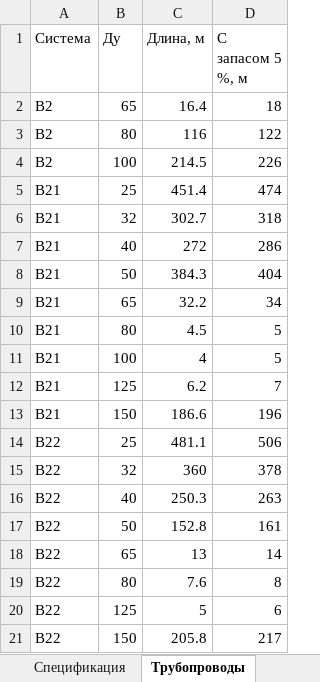
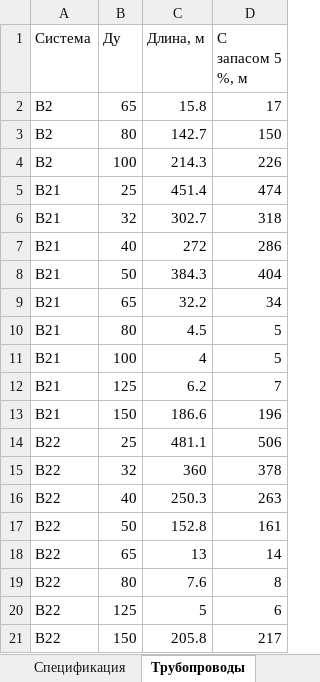
Before and after one commit to caesart966-web/first_reposirtory, an Excel workbook: pt-dok-pavilion-23/out/ОПР-01_24_2024-ДП1-ПТ.С_спецификация.xlsx, sheet Трубопроводы, drawn as a sheet; values as stored, in another font and other column widths than the file's, no borders; the diff names each change by its address in the sheet, - before the commit and + after, or states it on an @@ line.

```diff
--- a/pt-dok-pavilion-23/out/ОПР-01_24_2024-ДП1-ПТ.С_спецификация.xlsx (sheet Трубопроводы)
+++ b/pt-dok-pavilion-23/out/ОПР-01_24_2024-ДП1-ПТ.С_спецификация.xlsx (sheet Трубопроводы)
-C2 (Длина, м): 16.4
+C2 (Длина, м): 15.8
-D2 (С запасом 5 %, м): 18
+D2 (С запасом 5 %, м): 17
-C3 (Длина, м): 116
+C3 (Длина, м): 142.7
-D3 (С запасом 5 %, м): 122
+D3 (С запасом 5 %, м): 150
-C4 (Длина, м): 214.5
+C4 (Длина, м): 214.3
```
Also changed, not shown: sheet Спецификация, sheet Кабели, 39 other files.
